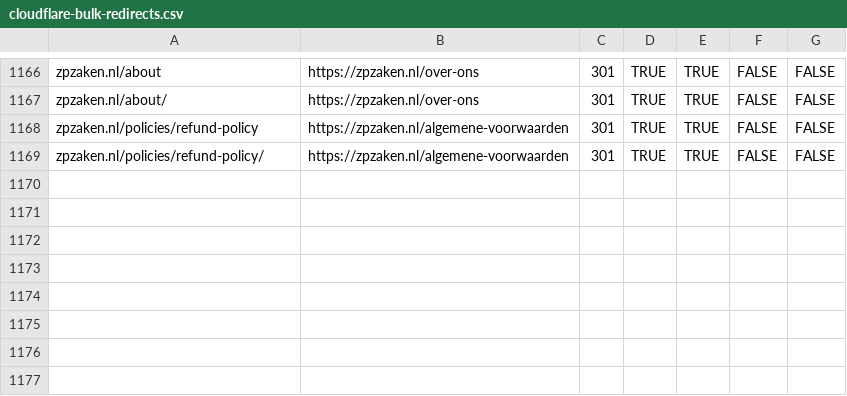
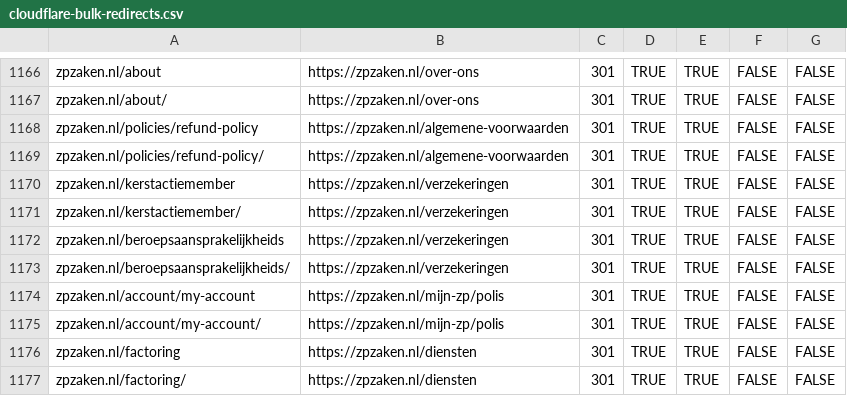
Before and after one commit to boykruiswijk-prog/zzpproject, a CSV file: docs/cloudflare-bulk-redirects.csv, drawn as a sheet; only a part is shown, gaps mark what is left out; the diff names each change by its address in the sheet, - before the commit and + after, or states it on an @@ line.

```diff
--- a/docs/cloudflare-bulk-redirects.csv
+++ b/docs/cloudflare-bulk-redirects.csv
+row 1170: zpzaken.nl/kerstactiemember | https://zpzaken.nl/verzekeringen | 301 | TRUE | TRUE | FALSE | FALSE
+row 1171: zpzaken.nl/kerstactiemember/ | https://zpzaken.nl/verzekeringen | 301 | TRUE | TRUE | FALSE | FALSE
+row 1172: zpzaken.nl/beroepsaansprakelijkheids | https://zpzaken.nl/verzekeringen | 301 | TRUE | TRUE | FALSE | FALSE
+row 1173: zpzaken.nl/beroepsaansprakelijkheids/ | https://zpzaken.nl/verzekeringen | 301 | TRUE | TRUE | FALSE | FALSE
+row 1174: zpzaken.nl/account/my-account | https://zpzaken.nl/mijn-zp/polis | 301 | TRUE | TRUE | FALSE | FALSE
+row 1175: zpzaken.nl/account/my-account/ | https://zpzaken.nl/mijn-zp/polis | 301 | TRUE | TRUE | FALSE | FALSE
+row 1176: zpzaken.nl/factoring | https://zpzaken.nl/diensten | 301 | TRUE | TRUE | FALSE | FALSE
+row 1177: zpzaken.nl/factoring/ | https://zpzaken.nl/diensten | 301 | TRUE | TRUE | FALSE | FALSE
```
Also changed, not shown: 2 other files.
